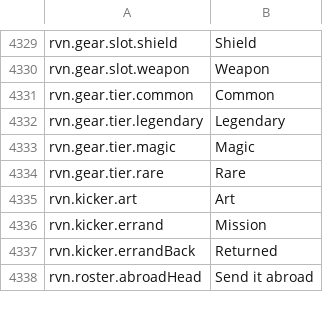
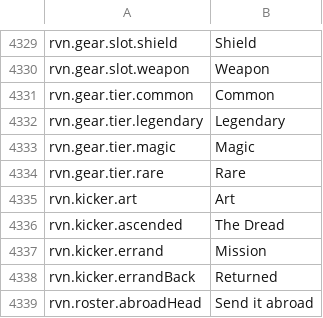
Before and after one commit to Betawolf1213/daggerfall-js-source-voice, a CSV file: locales/en/Port_Strings.csv, drawn as a sheet; only a part is shown, gaps mark what is left out; the diff covers the shown part only; the diff names each change by its address in the sheet, - before the commit and + after, or states it on an @@ line.

```diff
--- a/locales/en/Port_Strings.csv
+++ b/locales/en/Port_Strings.csv
+row 4336: rvn.kicker.ascended | The Dread
```
Also changed, not shown: 57 added rows elsewhere in this file, 19 other files.
